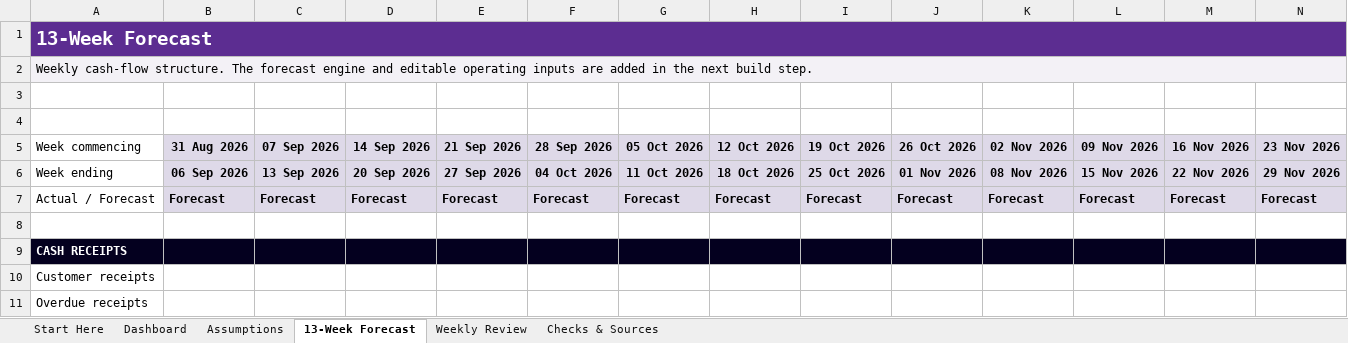
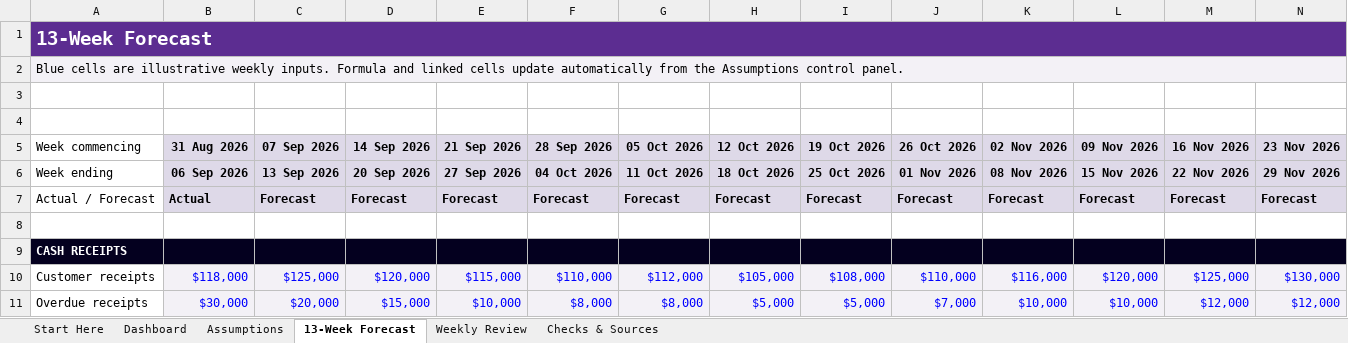
Before and after one commit to ryanduguid/Ozzit, an Excel workbook: templates/13-week-cash-flow-forecast.xlsx, sheet 13-Week Forecast, drawn as a sheet; only a part is shown; values as stored, in another font and other column widths than the file's, no borders; conditional formats not drawn; the diff covers the shown part only; the diff names each change by its address in the sheet, - before the commit and + after, or states it on an @@ line.

Commit message:
feat: add 13-week forecast engine

```diff
--- a/templates/13-week-cash-flow-forecast.xlsx (sheet 13-Week Forecast)
+++ b/templates/13-week-cash-flow-forecast.xlsx (sheet 13-Week Forecast)
-A2 (Week commencing): Weekly cash-flow structure. The forecast engine and editable operating inputs are added in the next build step.
+A2 (Week commencing): Blue cells are illustrative weekly inputs. Formula and linked cells update automatically from the Assumptions control panel.
-B7 (31 Aug 2026): Forecast
+B7 (31 Aug 2026): Actual
-B10 (31 Aug 2026): (empty)
+B10 (31 Aug 2026): $118,000
-B10:N11 fill: none
+B10:N11 fill: #F3F1F6
-C10 (07 Sep 2026): (empty)
+C10 (07 Sep 2026): $125,000
-D10 (14 Sep 2026): (empty)
+D10 (14 Sep 2026): $120,000
-E10 (21 Sep 2026): (empty)
+E10 (21 Sep 2026): $115,000
-F10 (28 Sep 2026): (empty)
+F10 (28 Sep 2026): $110,000
-G10 (05 Oct 2026): (empty)
+G10 (05 Oct 2026): $112,000
-H10 (12 Oct 2026): (empty)
+H10 (12 Oct 2026): $105,000
-I10 (19 Oct 2026): (empty)
+I10 (19 Oct 2026): $108,000
-J10 (26 Oct 2026): (empty)
+J10 (26 Oct 2026): $110,000
-K10 (02 Nov 2026): (empty)
+K10 (02 Nov 2026): $116,000
-L10 (09 Nov 2026): (empty)
+L10 (09 Nov 2026): $120,000
-M10 (16 Nov 2026): (empty)
+M10 (16 Nov 2026): $125,000
-N10 (23 Nov 2026): (empty)
+N10 (23 Nov 2026): $130,000
-B11 (31 Aug 2026): (empty)
+B11 (31 Aug 2026): $30,000
-C11 (07 Sep 2026): (empty)
+C11 (07 Sep 2026): $20,000
-D11 (14 Sep 2026): (empty)
+D11 (14 Sep 2026): $15,000
-E11 (21 Sep 2026): (empty)
+E11 (21 Sep 2026): $10,000
-F11 (28 Sep 2026): (empty)
+F11 (28 Sep 2026): $8,000
-G11 (05 Oct 2026): (empty)
+G11 (05 Oct 2026): $8,000
-H11 (12 Oct 2026): (empty)
+H11 (12 Oct 2026): $5,000
-I11 (19 Oct 2026): (empty)
+I11 (19 Oct 2026): $5,000
-J11 (26 Oct 2026): (empty)
+J11 (26 Oct 2026): $7,000
-K11 (02 Nov 2026): (empty)
+K11 (02 Nov 2026): $10,000
-L11 (09 Nov 2026): (empty)
+L11 (09 Nov 2026): $10,000
-M11 (16 Nov 2026): (empty)
+M11 (16 Nov 2026): $12,000
-N11 (23 Nov 2026): (empty)
+N11 (23 Nov 2026): $12,000
```
Also changed, not shown: 506 edited cells and cell formats elsewhere in this sheet, sheet Weekly Review, formulas that keep their value, 1 other file.
